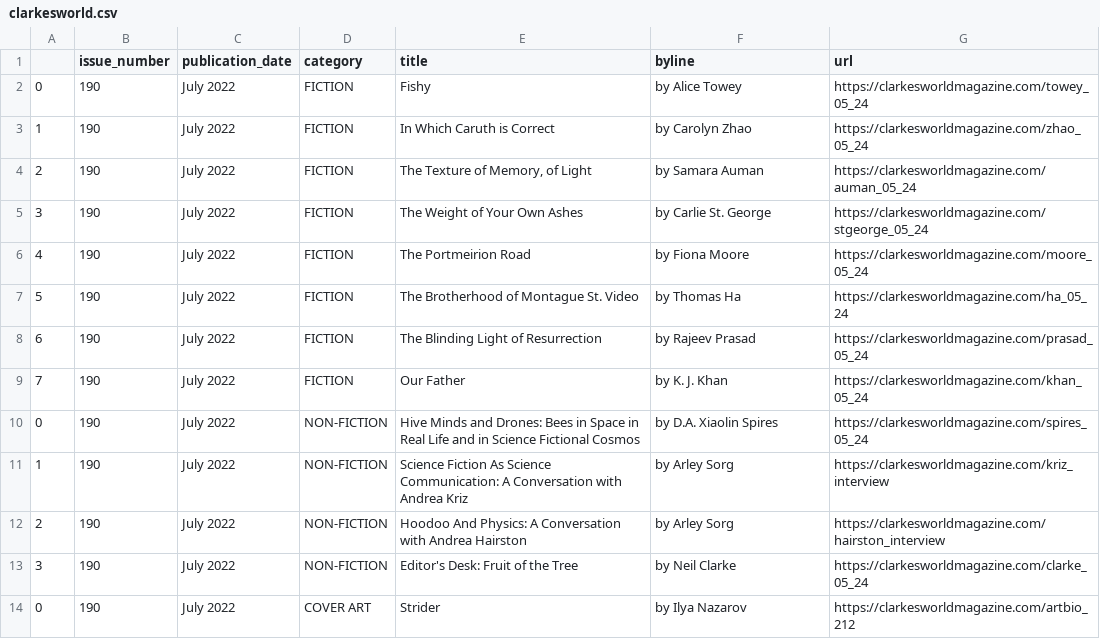
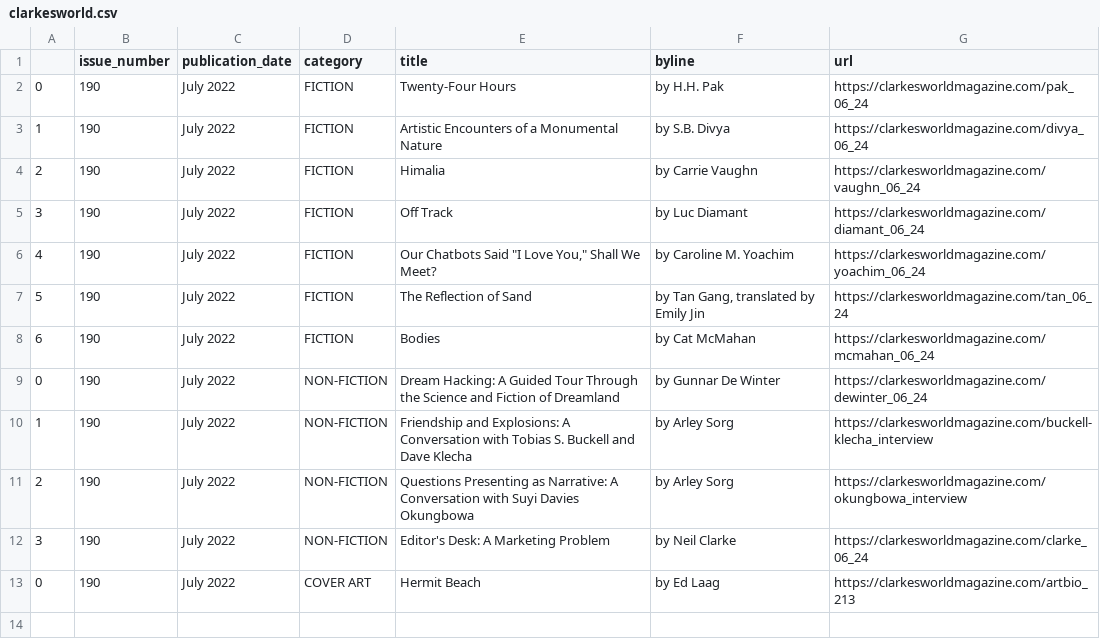
Before and after one commit to luyi-eve/autoscraper-clarkesworld-mag, a CSV file: clarkesworld.csv, drawn as a sheet.

```diff
--- a/clarkesworld.csv
+++ b/clarkesworld.csv
@@ -1,14 +1,13 @@
 ,issue_number,publication_date,category,title,byline,url
-0,190,July 2022,FICTION,Fishy,by Alice Towey,https://clarkesworldmagazine.com/towey_05_24
-1,190,July 2022,FICTION,In Which Caruth is Correct,by Carolyn Zhao,https://clarkesworldmagazine.com/zhao_05_24
-2,190,July 2022,FICTION,"The Texture of Memory, of Light",by Samara Auman,https://clarkesworldmagazine.com/auman_05_24
-3,190,July 2022,FICTION,The Weight of Your Own Ashes,by Carlie St. George,https://clarkesworldmagazine.com/stgeorge_05_24
-4,190,July 2022,FICTION,The Portmeirion Road,by Fiona Moore,https://clarkesworldmagazine.com/moore_05_24
-5,190,July 2022,FICTION,The Brotherhood of Montague St. Video,by Thomas Ha,https://clarkesworldmagazine.com/ha_05_24
-6,190,July 2022,FICTION,The Blinding Light of Resurrection,by Rajeev Prasad,https://clarkesworldmagazine.com/prasad_05_24
-7,190,July 2022,FICTION,Our Father,by K. J. Khan,https://clarkesworldmagazine.com/khan_05_24
-0,190,July 2022,NON-FICTION,Hive Minds and Drones: Bees in Space in Real Life and in Science Fictional Cosmos,by D.A. Xiaolin Spires,https://clarkesworldmagazine.com/spires_05_24
-1,190,July 2022,NON-FICTION,Science Fiction As Science Communication: A Conversation with Andrea Kriz,by Arley Sorg,https://clarkesworldmagazine.com/kriz_interview
-2,190,July 2022,NON-FICTION,Hoodoo And Physics: A Conversation with Andrea Hairston,by Arley Sorg,https://clarkesworldmagazine.com/hairston_interview
-3,190,July 2022,NON-FICTION,Editor's Desk: Fruit of the Tree,by Neil Clarke,https://clarkesworldmagazine.com/clarke_05_24
-0,190,July 2022,COVER ART,Strider,by Ilya Nazarov,https://clarkesworldmagazine.com/artbio_212
+0,190,July 2022,FICTION,Twenty-Four Hours,by H.H. Pak,https://clarkesworldmagazine.com/pak_06_24
+1,190,July 2022,FICTION,Artistic Encounters of a Monumental Nature,by S.B. Divya,https://clarkesworldmagazine.com/divya_06_24
+2,190,July 2022,FICTION,Himalia,by Carrie Vaughn,https://clarkesworldmagazine.com/vaughn_06_24
+3,190,July 2022,FICTION,Off Track,by Luc Diamant,https://clarkesworldmagazine.com/diamant_06_24
+4,190,July 2022,FICTION,"Our Chatbots Said ""I Love You,"" Shall We Meet?",by Caroline M. Yoachim,https://clarkesworldmagazine.com/yoachim_06_24
+5,190,July 2022,FICTION,The Reflection of Sand,"by Tan Gang, translated by Emily Jin",https://clarkesworldmagazine.com/tan_06_24
+6,190,July 2022,FICTION,Bodies,by Cat McMahan,https://clarkesworldmagazine.com/mcmahan_06_24
+0,190,July 2022,NON-FICTION,Dream Hacking: A Guided Tour Through the Science and Fiction of Dreamland,by Gunnar De Winter,https://clarkesworldmagazine.com/dewinter_06_24
+1,190,July 2022,NON-FICTION,Friendship and Explosions: A Conversation with Tobias S. Buckell and Dave Klecha,by Arley Sorg,https://clarkesworldmagazine.com/buckell-klecha_interview
+2,190,July 2022,NON-FICTION,Questions Presenting as Narrative: A Conversation with Suyi Davies Okungbowa,by Arley Sorg,https://clarkesworldmagazine.com/okungbowa_interview
+3,190,July 2022,NON-FICTION,Editor's Desk: A Marketing Problem,by Neil Clarke,https://clarkesworldmagazine.com/clarke_06_24
+0,190,July 2022,COVER ART,Hermit Beach,by Ed Laag,https://clarkesworldmagazine.com/artbio_213
```
